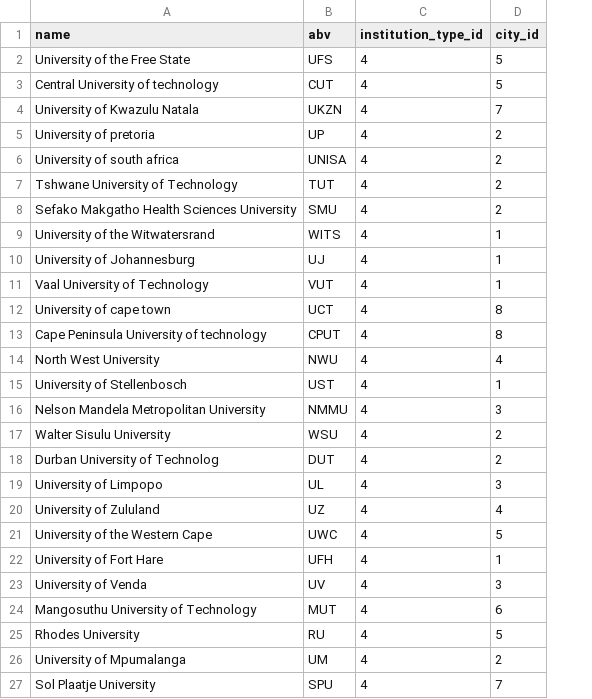
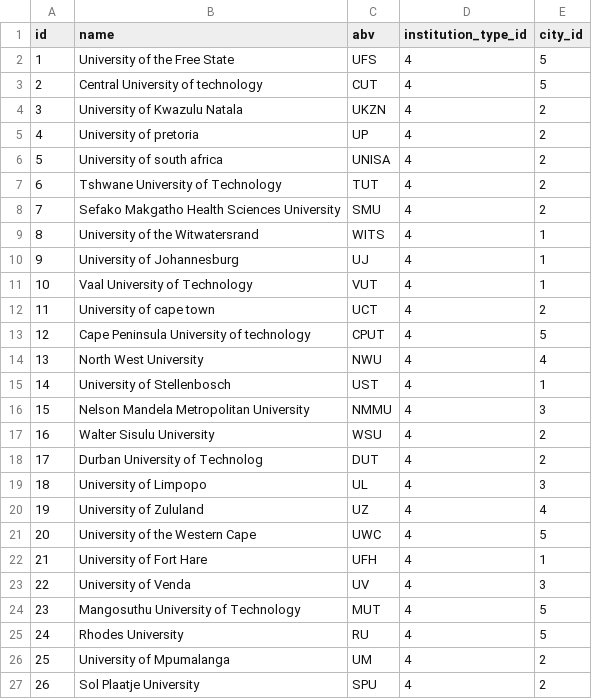
Before and after one commit to molorane/dclm-service, a CSV file: src/main/resources/db/data/institutions.csv, drawn as a sheet; addresses are those after the commit; the diff names each change by its address in the sheet, - before the commit and + after, or states it on an @@ line.

Commit message:
refactoring, adding new tables

```diff
--- a/src/main/resources/db/data/institutions.csv
+++ b/src/main/resources/db/data/institutions.csv
+column A (id), rows 2-27: 1 | 2 | 3 | 4 | 5 | 6 | 7 | 8 | 9 | 10 | 11 | 12 | 13 | 14 | 15 | 16 | 17 | 18 | 19 | 20 | 21 | 22 | 23 | 24 | 25 | 26
-E4 (city_id): 7
+E4 (city_id): 2
-E12 (city_id): 8
+E12 (city_id): 2
-E13 (city_id): 8
+E13 (city_id): 5
-E24 (city_id): 6
+E24 (city_id): 5
-E27 (city_id): 7
+E27 (city_id): 2
```
Also changed, not shown: 7 other files.
